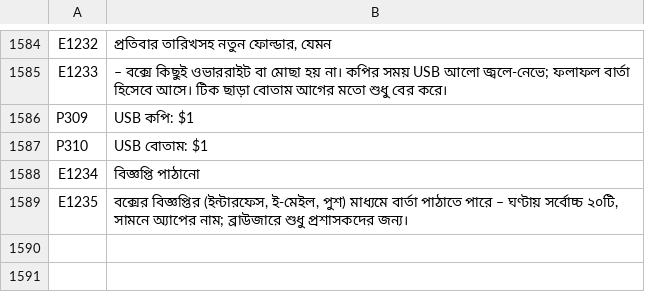
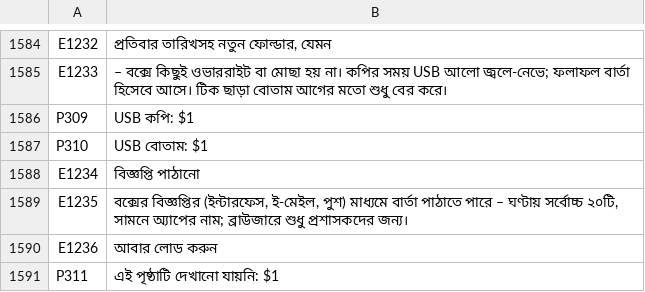
Before and after one commit to UniqueDroid/ShareOS, a TSV file: tools/i18n/bn.tsv, drawn as a sheet; only a part is shown, gaps mark what is left out; the diff names each change by its address in the sheet, - before the commit and + after, or states it on an @@ line.

```diff
--- a/tools/i18n/bn.tsv
+++ b/tools/i18n/bn.tsv
+row 1590: E1236 | আবার লোড করুন
+row 1591: P311 | এই পৃষ্ঠাটি দেখানো যায়নি: $1
```
Also changed, not shown: tools/i18n/ar.tsv, tools/i18n/fr.tsv, 16 other files.
